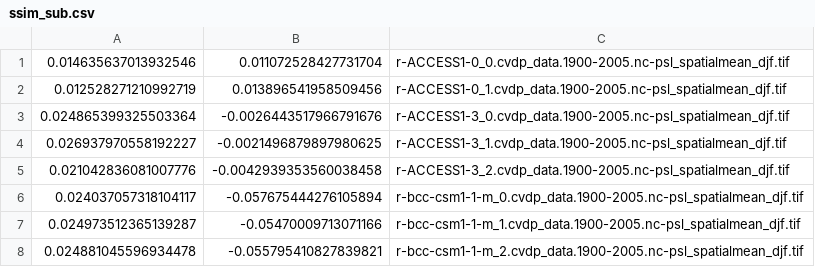
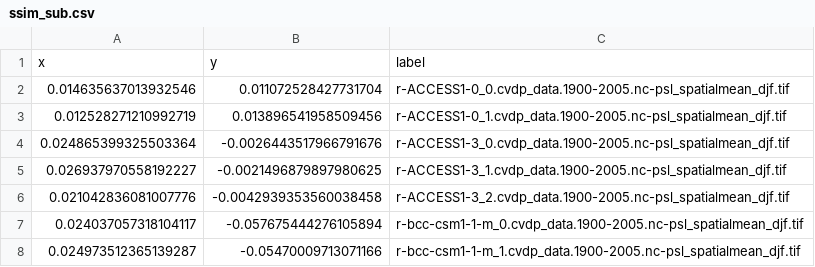
Before and after one commit to xiaoyingpu/SIParCS_NCAR, a CSV file: dasgupta/ssim_sub.csv, drawn as a sheet; only a part is shown; the shorter side is filled out with more unchanged rows; the diff names each change by its address in the sheet, - before the commit and + after, or states it on an @@ line.

```diff
--- a/dasgupta/ssim_sub.csv
+++ b/dasgupta/ssim_sub.csv
+row 1: x | y | label
```
Also changed, not shown: 3 other files.
